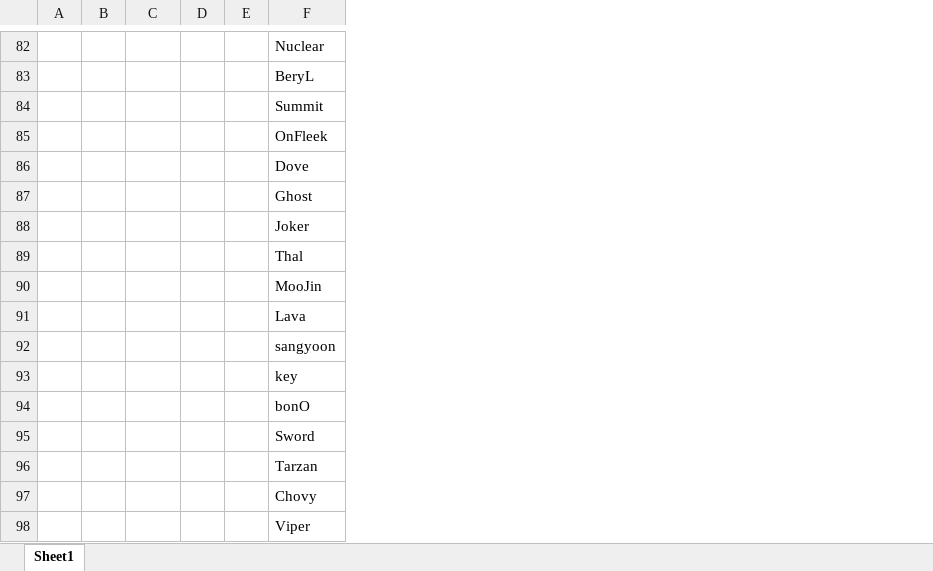
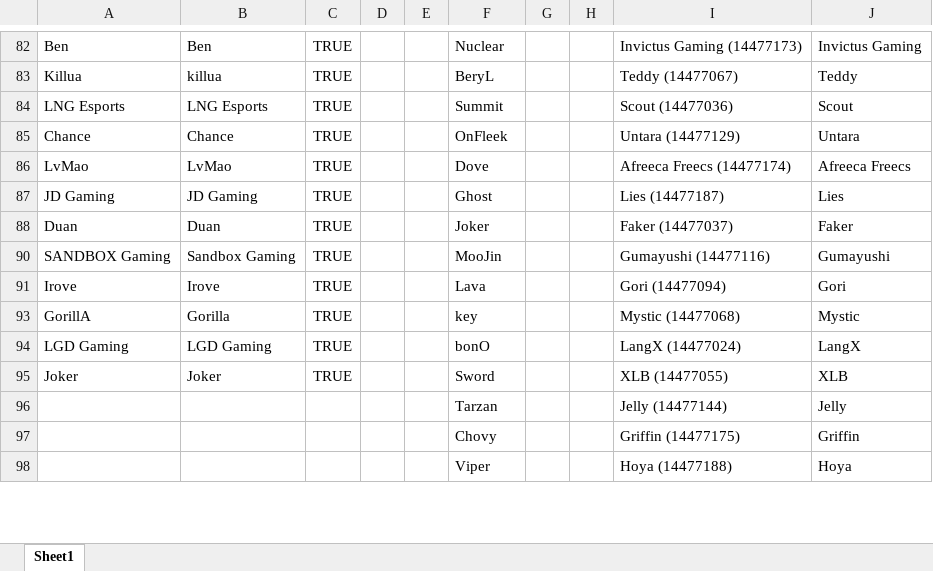
Before and after one commit to nickyd88/esports-dfs, an Excel workbook: data/NameMatchTests.xlsx, sheet Sheet1, drawn as a sheet; only a part is shown, gaps mark what is left out; values as stored, in another font and other column widths than the file's, no borders; conditional formats not drawn; removed rows and columns are numbered as before the commit, all else as after; the diff covers the shown part only; the diff names each change by its address in the sheet, - before the commit and + after, or states it on an @@ line.

```diff
--- a/data/NameMatchTests.xlsx (sheet Sheet1)
+++ b/data/NameMatchTests.xlsx (sheet Sheet1)
-column A, empty
-column B, empty
+column A, rows 82-95: Ben | Killua | LNG Esports | Chance | LvMao | JD Gaming | Duan | SANDBOX Gaming | Irove | GorillA | LGD Gaming | Joker
+column B, rows 82-95: Ben | killua | LNG Esports | Chance | LvMao | JD Gaming | Duan | Sandbox Gaming | Irove | Gorilla | LGD Gaming | Joker
+column G, empty
+column H, empty
+column I, rows 82-98: Invictus Gaming (14477173) | Teddy (14477067) | Scout (14477036) | Untara (14477129) | Afreeca Freecs (14477174) | Lies (14477187) | Faker (14477037) | Gumayushi (14477116) | Gori (14477094) | Mystic (14477068) | LangX (14477024) | XLB (14477055) | Jelly (14477144) | Griffin (14477175) | Hoya (14477188)
+column J, rows 82-98: Invictus Gaming | Teddy | Scout | Untara | Afreeca Freecs | Lies | Faker | Gumayushi | Gori | Mystic | LangX | XLB | Jelly | Griffin | Hoya
-C82:C88: (empty)
+C82:C88: TRUE
-row 89:  |  |  |  |  | Thal
-C90:C91: (empty)
+C90:C91: TRUE
-row 92:  |  |  |  |  | sangyoon
-C93:C95: (empty)
+C93:C95: TRUE
```
Also changed, not shown: 25 added rows, 37 removed rows and 11 edited cells elsewhere in this sheet, formulas that keep their value, hidden cells, test_proj.xlsx, 17 other files.
